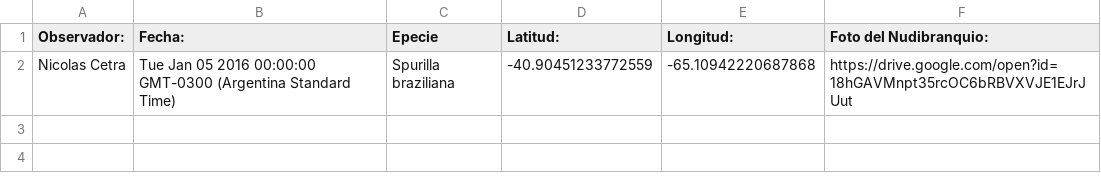
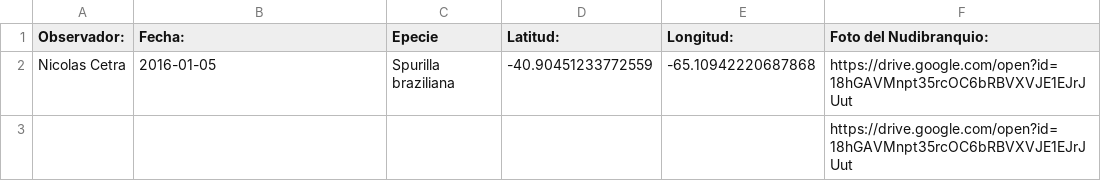
Before and after one commit to NudiArg/MapaNudiArg, a CSV file: registros_nudibranquios.csv, drawn as a sheet.

Commit message:
Actualización automática desde Google Sheets

```diff
--- a/registros_nudibranquios.csv
+++ b/registros_nudibranquios.csv
@@ -1,2 +1,3 @@
 Observador:,  Fecha:,Epecie,Latitud:,Longitud:,Foto del Nudibranquio:
-Nicolas Cetra,Tue Jan 05 2016 00:00:00 GMT-0300 (Argentina Standard Time),Spurilla braziliana,-40.90451233772559,-65.10942220687868,https://drive.google.com/open?id=18hGAVMnpt35rcOC6bRBVXVJE1EJrJUut
+Nicolas Cetra,2016-01-05,Spurilla braziliana,-40.90451233772559,-65.10942220687868,https://drive.google.com/open?id=18hGAVMnpt35rcOC6bRBVXVJE1EJrJUut
+,,,,,https://drive.google.com/open?id=18hGAVMnpt35rcOC6bRBVXVJE1EJrJUut
```
